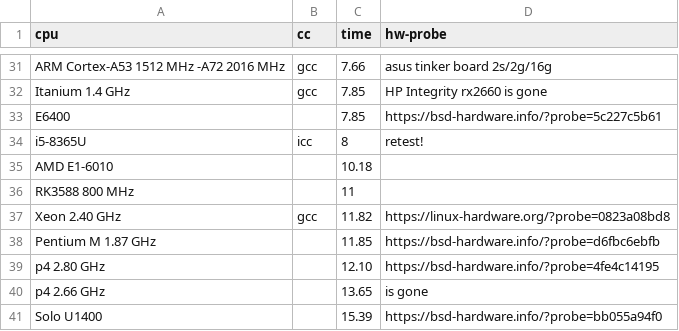
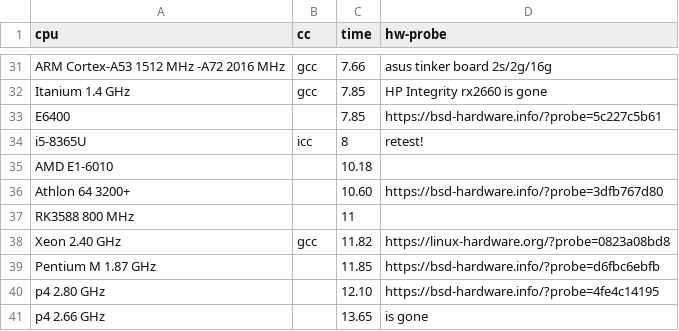
Before and after one commit to aexyel/pi_css5, a CSV file: results.csv, drawn as a sheet; only a part is shown, gaps mark what is left out; the shorter side is filled out with more unchanged rows; the diff names each change by its address in the sheet, - before the commit and + after, or states it on an @@ line.

Commit message:
update results

```diff
--- a/results.csv
+++ b/results.csv
+row 36: Athlon 64 3200+ |  | 10.60 | https://bsd-hardware.info/?probe=3dfb767d80
```
Also changed, not shown: results10.csv.
